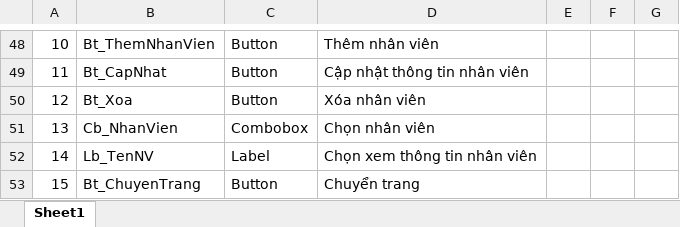
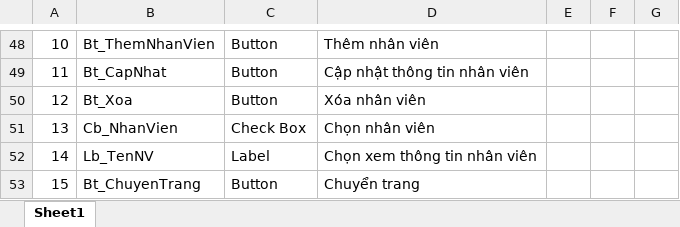
Before and after one commit to CNPM-Team-1/CNPM, an Excel workbook: Thiết kế/Thiết kế giao diện/Giao Diện.xlsx, sheet Sheet1, drawn as a sheet; only a part is shown, gaps mark what is left out; values as stored, in another font and other column widths than the file's, no borders; charts and pictures not drawn; the diff names each change by its address in the sheet, - before the commit and + after, or states it on an @@ line.

Commit message:
Update Thiết kế giao diện

```diff
--- a/Thiết kế/Thiết kế giao diện/Giao Diện.xlsx (sheet Sheet1)
+++ b/Thiết kế/Thiết kế giao diện/Giao Diện.xlsx (sheet Sheet1)
-C51: Combobox
+C51: Check Box
```
Also changed, not shown: 2 other files.
